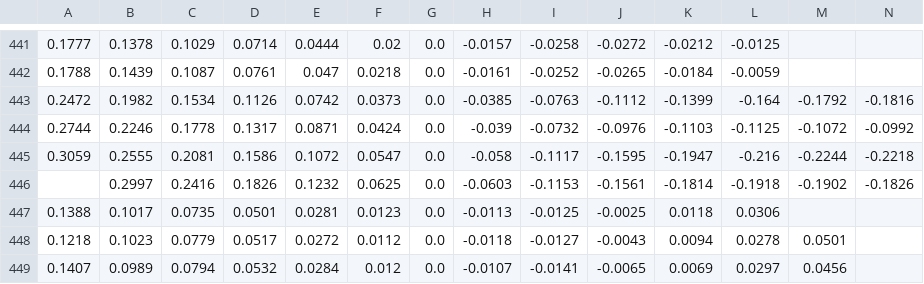
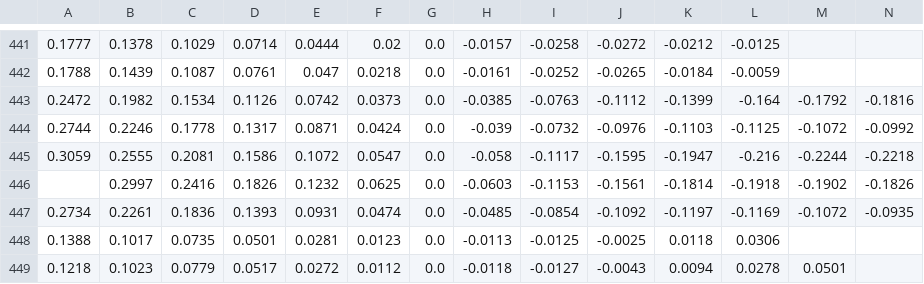
Before and after one commit to bgithub1/volgrid, a CSV file: volgrid/df_iv_skew_CL.csv, drawn as a sheet; only a part is shown, gaps mark what is left out; the shorter side is filled out with more unchanged rows; rows hold the shown columns only; the diff names each change by its address in the sheet, - before the commit and + after, or states it on an @@ line.

```diff
--- a/volgrid/df_iv_skew_CL.csv
+++ b/volgrid/df_iv_skew_CL.csv
+row 447: 0.2734 | 0.2261 | 0.1836 | 0.1393 | 0.0931 | 0.0474 | 0.0 | -0.0485 | -0.0854 | -0.1092 | -0.1197 | -0.1169 | -0.1072 | -0.0935
```
Also changed, not shown: volgrid/df_iv_skew_ES.csv, volgrid/df_iv_skew_NG.csv, 3 other files.
